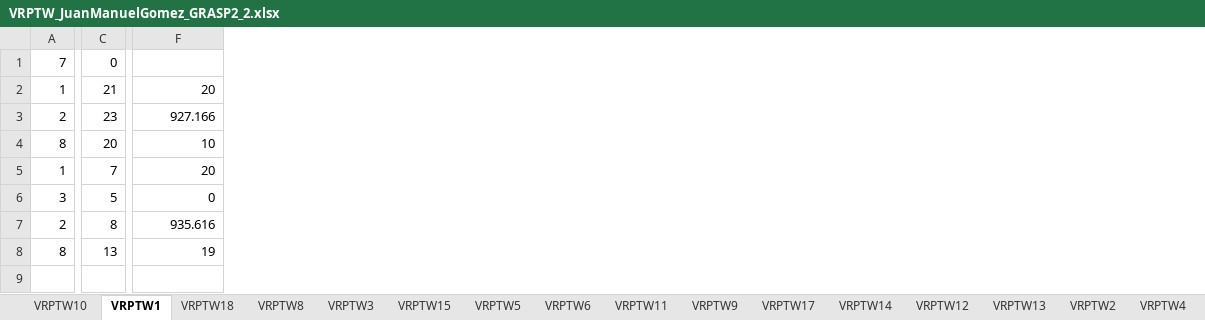
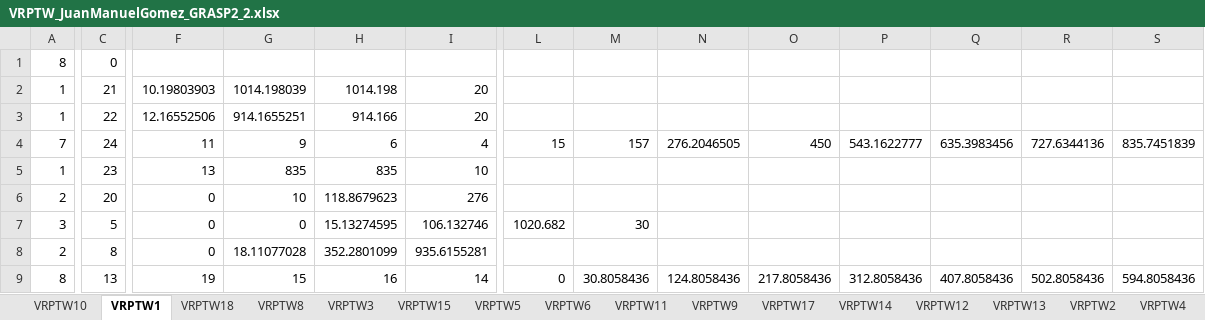
Before and after one commit to JuanM0412/VRPTW_Solution, an Excel workbook: output/VRPTW_JuanManuelGomez_GRASP2_2.xlsx, sheet VRPTW1, drawn as a sheet; only a part is shown, gaps mark what is left out; values as stored, in another font and other column widths than the file's, no borders; removed rows and columns are numbered as before the commit, all else as after; rows hold the shown columns only; the diff covers the shown part only; the diff names each change by its address in the sheet, - before the commit and + after, or states it on an @@ line.

```diff
--- a/output/VRPTW_JuanManuelGomez_GRASP2_2.xlsx (sheet VRPTW1)
+++ b/output/VRPTW_JuanManuelGomez_GRASP2_2.xlsx (sheet VRPTW1)
+column F, row 2: 10.19803903; rows 5-9: 13 | 0 | 0 | 0 | 19
+column G, row 2: 1014.198039; rows 5-9: 835 | 10 | 0 | 18.11077028 | 15
+column H, row 2: 1014.198; rows 5-9: 835 | 118.8679623 | 15.13274595 | 352.2801099 | 16
+column L, rows 7-9: 1020.682 |  | 0
+column M, rows 7-9: 30 |  | 30.8058436
+column N, row 9: 124.8058436
+column O, row 9: 217.8058436
+column P, row 9: 312.8058436
+column Q, row 9: 407.8058436
+column R, row 9: 502.8058436
+column S, row 9: 594.8058436
-A1: 7
+A1: 8
+row 3: 1 | 22 | 12.16552506 | 914.1655251 | 914.166 | 20
+row 4: 7 | 24 | 11 | 9 | 6 | 4 | 15 | 157 | 276.2046505 | 450 | 543.1622777 | 635.3983456 | 727.6344136 | 835.7451839
-A5: 2
+A5: 1
-I5: 927.166
+I5: 10
-A6: 8
+A6: 2
-I6: 10
+I6: 276
-row 5: 1 | 7 | 20
-I7: 0
+I7: 106.132746
-I8: 935.616
+I8: 935.6155281
-I9: 19
+I9: 14
```
Also changed, not shown: 2 added columns, 3 removed columns and 13 edited cells elsewhere in this sheet, sheet VRPTW13, sheet VRPTW16, sheet VRPTW17, sheet VRPTW14, sheet VRPTW15, sheet VRPTW8, 11 more sheets, output/VRPTW_JuanManuelGomez_GRASP1_1.xlsx, output/VRPTW_JuanManuelGomez_GRASP1_2.xlsx, 7 other files.
